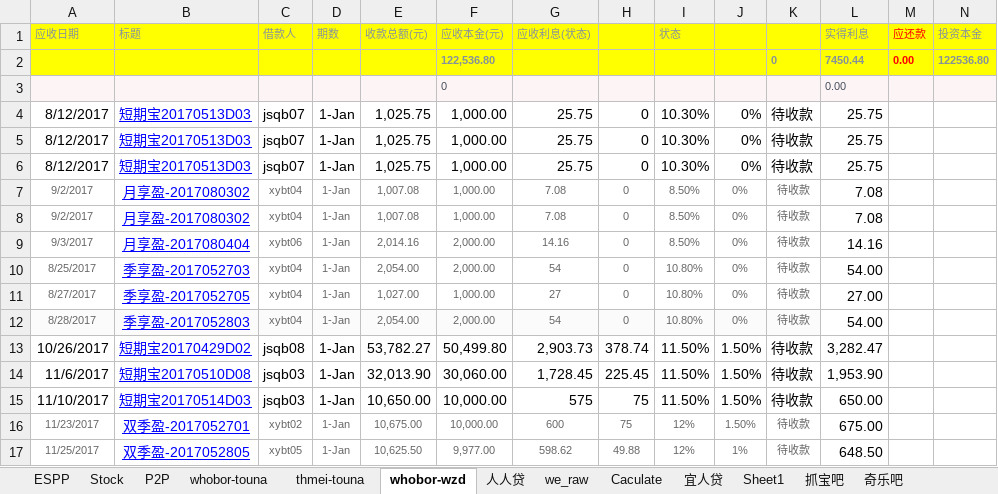
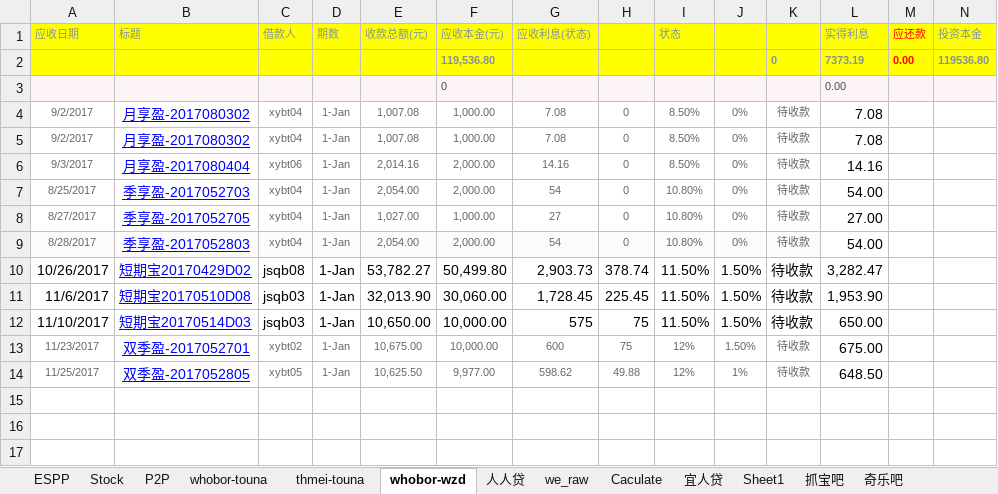
Before and after one commit to berniehu/Investment, an Excel workbook: HighRiskInvestment.xlsx, sheet whobor-wzd, drawn as a sheet; only a part is shown; values as stored, in another font and other column widths than the file's, no borders; removed rows and columns are numbered as before the commit, all else as after; rows hold the shown columns only; the diff names each change by its address in the sheet, - before the commit and + after, or states it on an @@ line.

```diff
--- a/HighRiskInvestment.xlsx (sheet whobor-wzd)
+++ b/HighRiskInvestment.xlsx (sheet whobor-wzd)
-row 2:  |  |  |  |  | 122,536.80 |  |  |  |  | 0 | 7450.44 | 0.00 | 122536.80
+row 2:  |  |  |  |  | 119,536.80 |  |  |  |  | 0 | 7373.19 | 0.00 | 119536.80
-row 4: 8/12/2017 | 短期宝20170513D03 | jsqb07 | 1-Jan | 1,025.75 | 1,000.00 | 25.75 | 0 | 10.30% | 0% | 待收款 | 25.75
-row 5: 8/12/2017 | 短期宝20170513D03 | jsqb07 | 1-Jan | 1,025.75 | 1,000.00 | 25.75 | 0 | 10.30% | 0% | 待收款 | 25.75
-row 6: 8/12/2017 | 短期宝20170513D03 | jsqb07 | 1-Jan | 1,025.75 | 1,000.00 | 25.75 | 0 | 10.30% | 0% | 待收款 | 25.75
```
Also changed, not shown: sheet thmei-touna, sheet whobor-touna, sheet P2P, sheet 人人贷, formulas that keep their value, hidden cells, charts or pictures.
